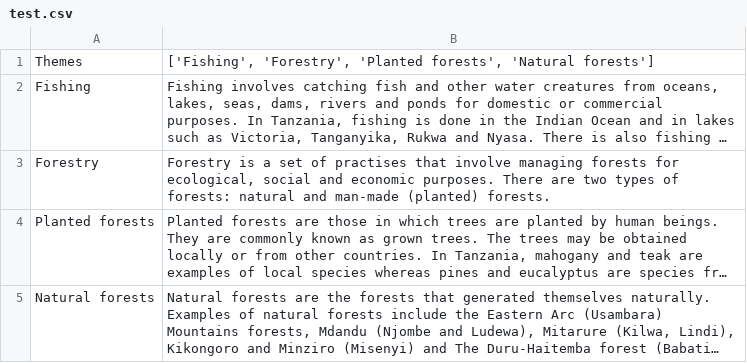
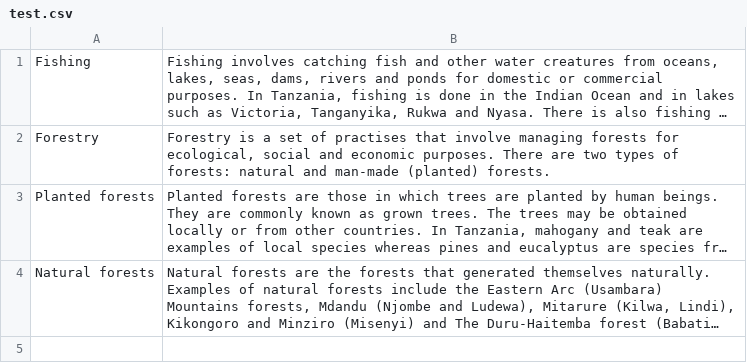
Before and after one commit to NikVis01/neo4jdemo, a CSV file: data/test.csv, drawn as a sheet; long unchanged cells end in …; the diff names each change by its address in the sheet, - before the commit and + after, or states it on an @@ line.

```diff
--- a/data/test.csv
+++ b/data/test.csv
-row 1: Themes | ['Fishing', 'Forestry', 'Planted forests', 'Natural forests']
```
Also changed, not shown: 2 other files.
